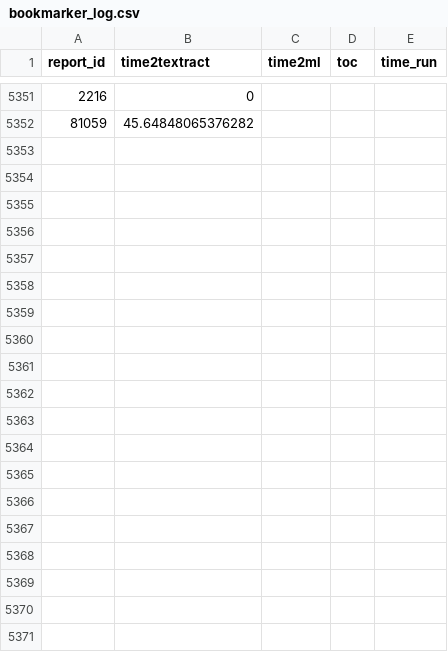
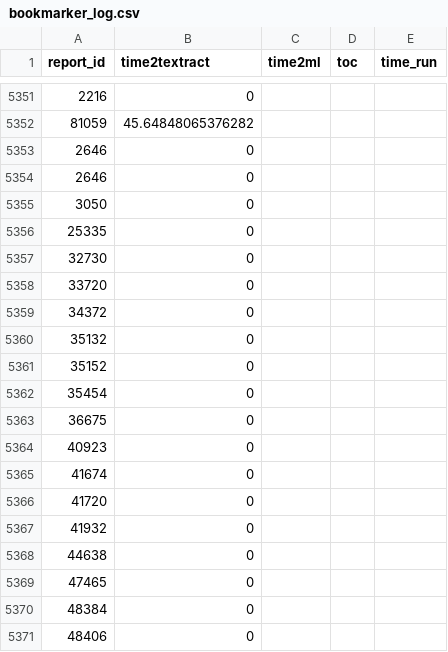
Before and after one commit to annaandraszek/anna-gsq-boreholes, a CSV file: textracting/bookmarker/bookmarker_log.csv, drawn as a sheet; only a part is shown, gaps mark what is left out; the diff covers the shown part only; the diff names each change by its address in the sheet, - before the commit and + after, or states it on an @@ line.

Commit message:
allowing other than 1 numbered files to be textracted

```diff
--- a/textracting/bookmarker/bookmarker_log.csv
+++ b/textracting/bookmarker/bookmarker_log.csv
+row 5353: 2646 | 0
+row 5354: 2646 | 0
+row 5355: 3050 | 0
+row 5356: 25335 | 0
+row 5357: 32730 | 0
+row 5358: 33720 | 0
+row 5359: 34372 | 0
+row 5360: 35132 | 0
+row 5361: 35152 | 0
+row 5362: 35454 | 0
+row 5363: 36675 | 0
+row 5364: 40923 | 0
+row 5365: 41674 | 0
+row 5366: 41720 | 0
+row 5367: 41932 | 0
+row 5368: 44638 | 0
+row 5369: 47465 | 0
+row 5370: 48384 | 0
+row 5371: 48406 | 0
```
Also changed, not shown: 78 added rows elsewhere in this file, 7 other files.
